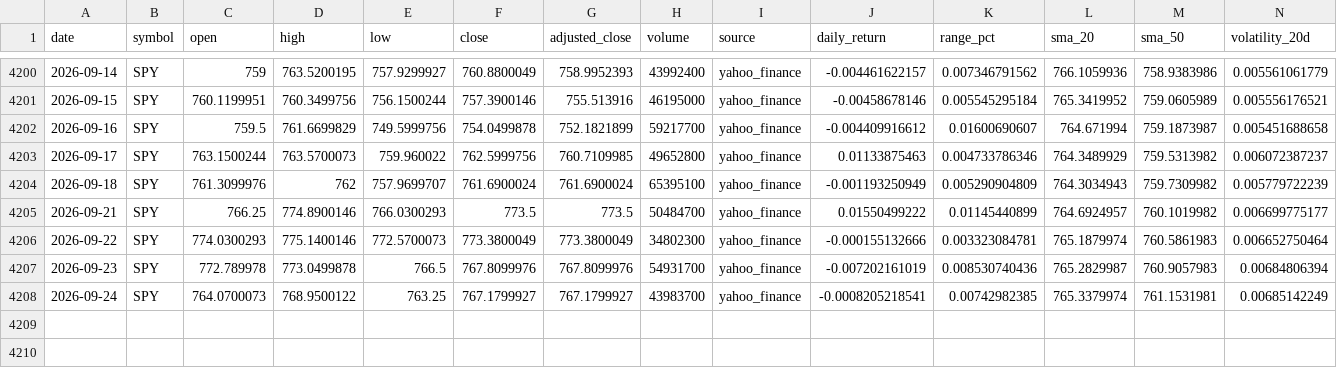
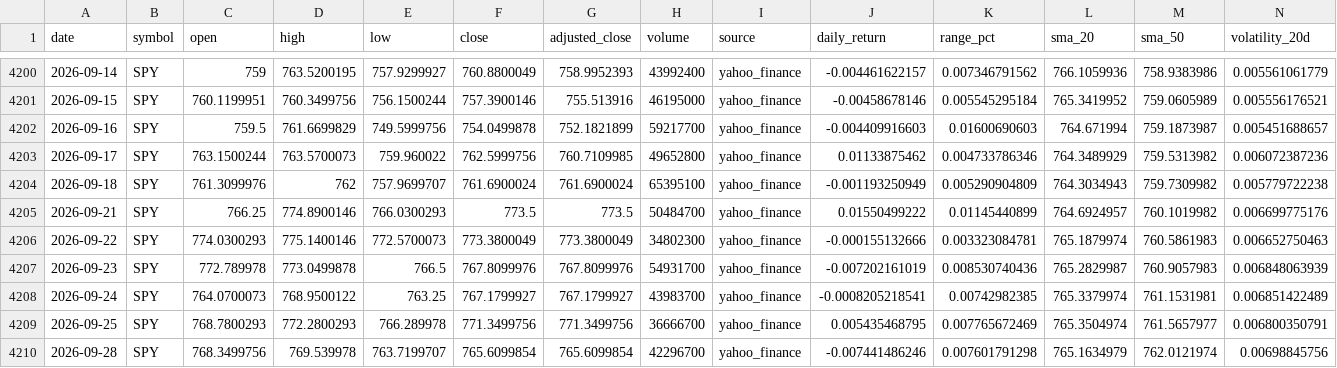
Before and after one commit to abi1010-git/predicting-stock-market-personal-project, a CSV file: data/SPY.csv, drawn as a sheet; only a part is shown, gaps mark what is left out.

```diff
--- a/data/SPY.csv
+++ b/data/SPY.csv
@@ -4201,8 +4201,10 @@ date,symbol,open,high,low,close,adjusted_close,volume,source,daily_return,range_
 2026-09-15,SPY,760.1199951,760.3499756,756.1500244,757.3900146,755.513916,46195000,yahoo_finance,-0.00458678146,0.005545295184,765.3419952,759.0605989,0.005556176521
-2026-09-16,SPY,759.5,761.6699829,749.5999756,754.0499878,752.1821899,59217700,yahoo_finance,-0.004409916612,0.01600690607,764.671994,759.1873987,0.005451688658
-2026-09-17,SPY,763.1500244,763.5700073,759.960022,762.5999756,760.7109985,49652800,yahoo_finance,0.01133875463,0.004733786346,764.3489929,759.5313982,0.006072387237
-2026-09-18,SPY,761.3099976,762,757.9699707,761.6900024,761.6900024,65395100,yahoo_finance,-0.001193250949,0.005290904809,764.3034943,759.7309982,0.005779722239
-2026-09-21,SPY,766.25,774.8900146,766.0300293,773.5,773.5,50484700,yahoo_finance,0.01550499222,0.01145440899,764.6924957,760.1019982,0.006699775177
-2026-09-22,SPY,774.0300293,775.1400146,772.5700073,773.3800049,773.3800049,34802300,yahoo_finance,-0.000155132666,0.003323084781,765.1879974,760.5861983,0.006652750464
-2026-09-23,SPY,772.789978,773.0499878,766.5,767.8099976,767.8099976,54931700,yahoo_finance,-0.007202161019,0.008530740436,765.2829987,760.9057983,0.00684806394
-2026-09-24,SPY,764.0700073,768.9500122,763.25,767.1799927,767.1799927,43983700,yahoo_finance,-0.0008205218541,0.00742982385,765.3379974,761.1531981,0.00685142249
+2026-09-16,SPY,759.5,761.6699829,749.5999756,754.0499878,752.1821899,59217700,yahoo_finance,-0.004409916603,0.01600690603,764.671994,759.1873987,0.005451688657
+2026-09-17,SPY,763.1500244,763.5700073,759.960022,762.5999756,760.7109985,49652800,yahoo_finance,0.01133875462,0.004733786346,764.3489929,759.5313982,0.006072387236
+2026-09-18,SPY,761.3099976,762,757.9699707,761.6900024,761.6900024,65395100,yahoo_finance,-0.001193250949,0.005290904809,764.3034943,759.7309982,0.005779722238
+2026-09-21,SPY,766.25,774.8900146,766.0300293,773.5,773.5,50484700,yahoo_finance,0.01550499222,0.01145440899,764.6924957,760.1019982,0.006699775176
+2026-09-22,SPY,774.0300293,775.1400146,772.5700073,773.3800049,773.3800049,34802300,yahoo_finance,-0.000155132666,0.003323084781,765.1879974,760.5861983,0.006652750463
+2026-09-23,SPY,772.789978,773.0499878,766.5,767.8099976,767.8099976,54931700,yahoo_finance,-0.007202161019,0.008530740436,765.2829987,760.9057983,0.006848063939
+2026-09-24,SPY,764.0700073,768.9500122,763.25,767.1799927,767.1799927,43983700,yahoo_finance,-0.0008205218541,0.00742982385,765.3379974,761.1531981,0.006851422489
+2026-09-25,SPY,768.7800293,772.2800293,766.289978,771.3499756,771.3499756,36666700,yahoo_finance,0.005435468795,0.007765672469,765.3504974,761.5657977,0.006800350791
+2026-09-28,SPY,768.3499756,769.539978,763.7199707,765.6099854,765.6099854,42296700,yahoo_finance,-0.007441486246,0.007601791298,765.1634979,762.0121974,0.00698845756
```
Also changed, not shown: data/AAPL.csv, data/IWM.csv, 3 other files.
